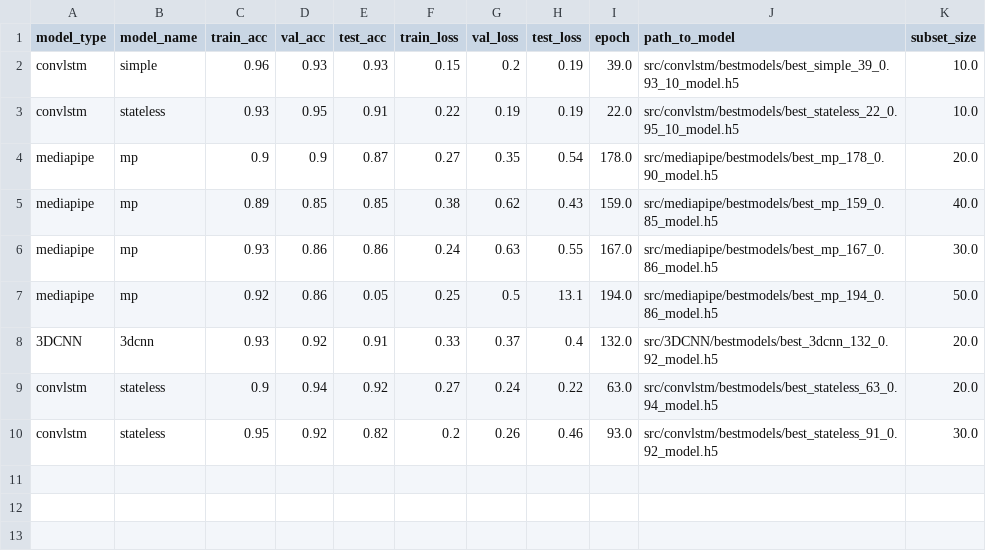
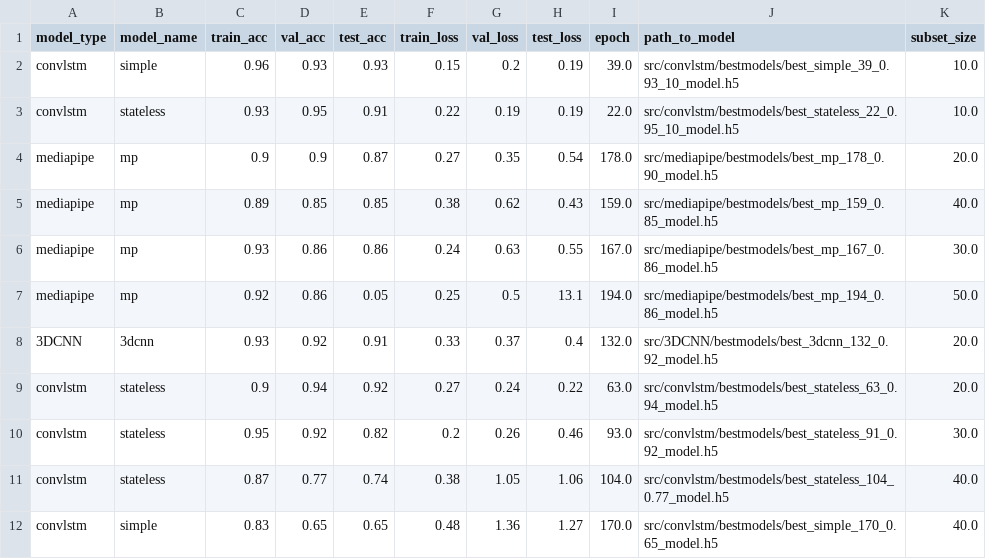
Before and after one commit to Javimh18/TFM_DSBD, a CSV file: data/leaderboard.csv, drawn as a sheet.

```diff
--- a/data/leaderboard.csv
+++ b/data/leaderboard.csv
@@ -10 +10,3 @@ convlstm,stateless,0.9,0.94,0.92,0.27,0.24,0.22,63.0,src/convlstm/bestmodels/bes
 convlstm,stateless,0.95,0.92,0.82,0.2,0.26,0.46,93.0,src/convlstm/bestmodels/best_stateless_91_0.92_model.h5,30.0
+convlstm,stateless,0.87,0.77,0.74,0.38,1.05,1.06,104.0,src/convlstm/bestmodels/best_stateless_104_0.77_model.h5,40.0
+convlstm,simple,0.83,0.65,0.65,0.48,1.36,1.27,170.0,src/convlstm/bestmodels/best_simple_170_0.65_model.h5,40.0
```
Also changed, not shown: 6 other files.
